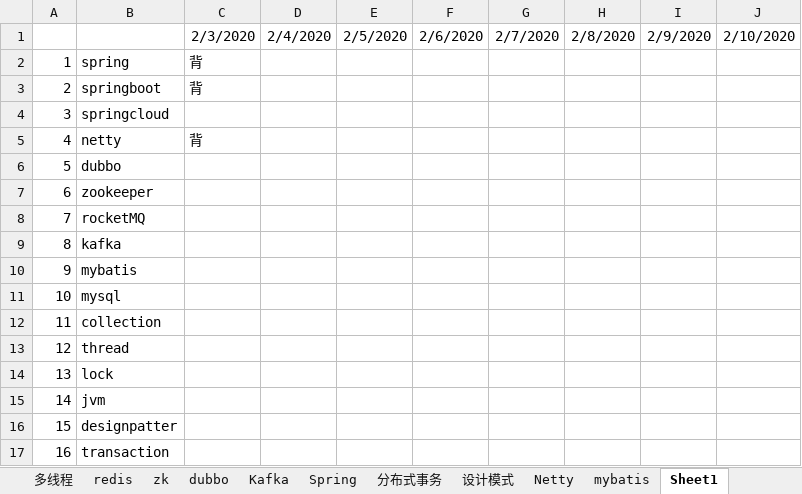
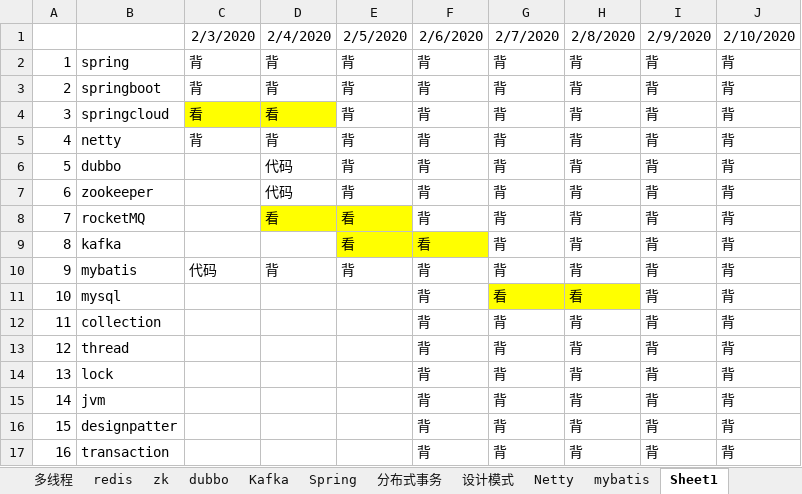
Before and after one commit to xieshiwei/JavaMS, an Excel workbook: MS.xlsx, sheet Sheet1, drawn as a sheet; values as stored, in another font and other column widths than the file's, no borders; the diff names each change by its address in the sheet, - before the commit and + after, or states it on an @@ line.

Commit message:
ok

```diff
--- a/MS.xlsx (sheet Sheet1)
+++ b/MS.xlsx (sheet Sheet1)
-D2:D3: (empty)
+D2:D3: 背
-E2:E7: (empty)
+E2:E7: 背
-F2:F8: (empty)
+F2:F8: 背
-G2:G10: (empty)
+G2:G10: 背
-H2:H10: (empty)
+H2:H10: 背
-I2:I17: (empty)
+I2:I17: 背
-J2:J17: (empty)
+J2:J17: 背
-C4: (empty)
+C4: 看
-C4:D4 fill: none
+C4:D4 fill: #FFFF00
-D4: (empty)
+D4: 看
-D5: (empty)
+D5: 背
-D6:D7: (empty)
+D6:D7: 代码
-D8: (empty)
+D8: 看
-D8:E8 fill: none
+D8:E8 fill: #FFFF00
-E8:E9: (empty)
+E8:E9: 看
-E9:F9 fill: none
+E9:F9 fill: #FFFF00
-F9: (empty)
+F9: 看
-C10: (empty)
+C10: 代码
-D10: (empty)
+D10: 背
-E10: (empty)
+E10: 背
-F10:F17: (empty)
+F10:F17: 背
-G11: (empty)
+G11: 看
-G11:H11 fill: none
+G11:H11 fill: #FFFF00
-H11: (empty)
+H11: 看
-G12:G17: (empty)
+G12:G17: 背
-H12:H17: (empty)
+H12:H17: 背
```
Also changed, not shown: sheet Netty.
